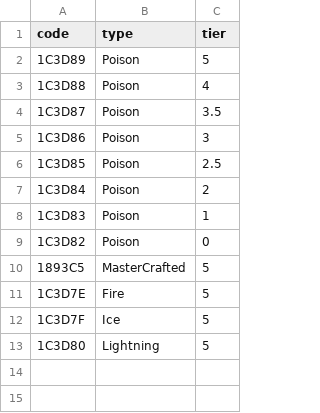
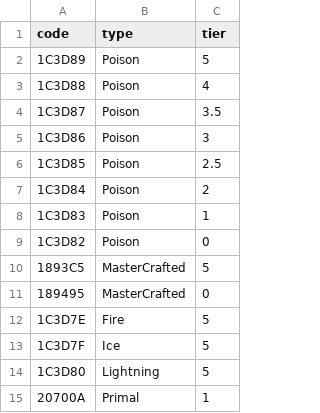
Before and after one commit to mburbea/koar-item-editor, a CSV file: KoAR.SaveEditor/CoreEffects.csv, drawn as a sheet; the diff names each change by its address in the sheet, - before the commit and + after, or states it on an @@ line.

```diff
--- a/KoAR.SaveEditor/CoreEffects.csv
+++ b/KoAR.SaveEditor/CoreEffects.csv
+row 11: 189495 | MasterCrafted | 0
+row 15: 20700A | Primal | 1
```
Also changed, not shown: 1 other file.
